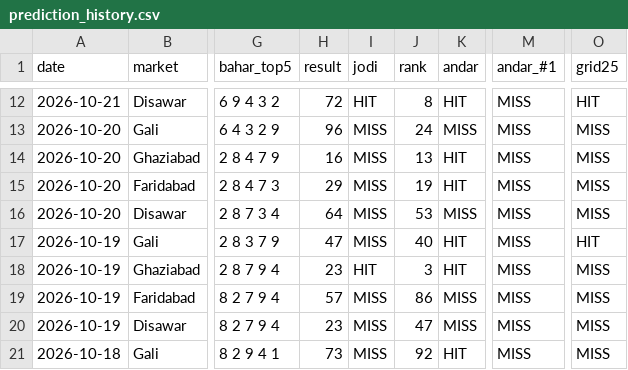
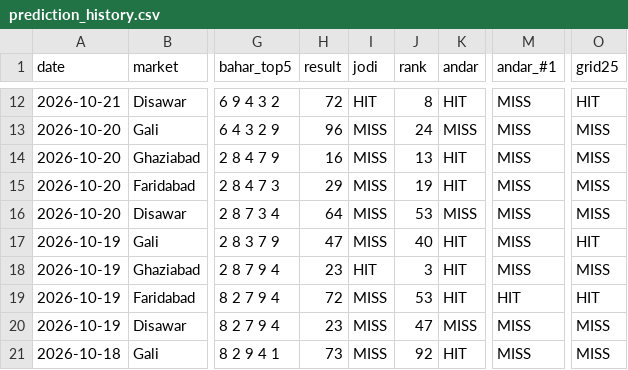
Before and after one commit to vaibhavkumar-WPDEV/predict-satta, a CSV file: data/prediction_history.csv, drawn as a sheet; only a part is shown, gaps mark what is left out; the diff names each change by its address in the sheet, - before the commit and + after, or states it on an @@ line.

```diff
--- a/data/prediction_history.csv
+++ b/data/prediction_history.csv
-H19 (result): 57
+H19 (result): 72
-J19 (rank): 86
+J19 (rank): 53
-K19 (andar): MISS
+K19 (andar): HIT
-M19 (andar_#1): MISS
+M19 (andar_#1): HIT
-O19 (grid25): MISS
+O19 (grid25): HIT
```
Also changed, not shown: data/engine5/prediction_history.csv, data/pattern/prediction_history.csv, 5 other files.
